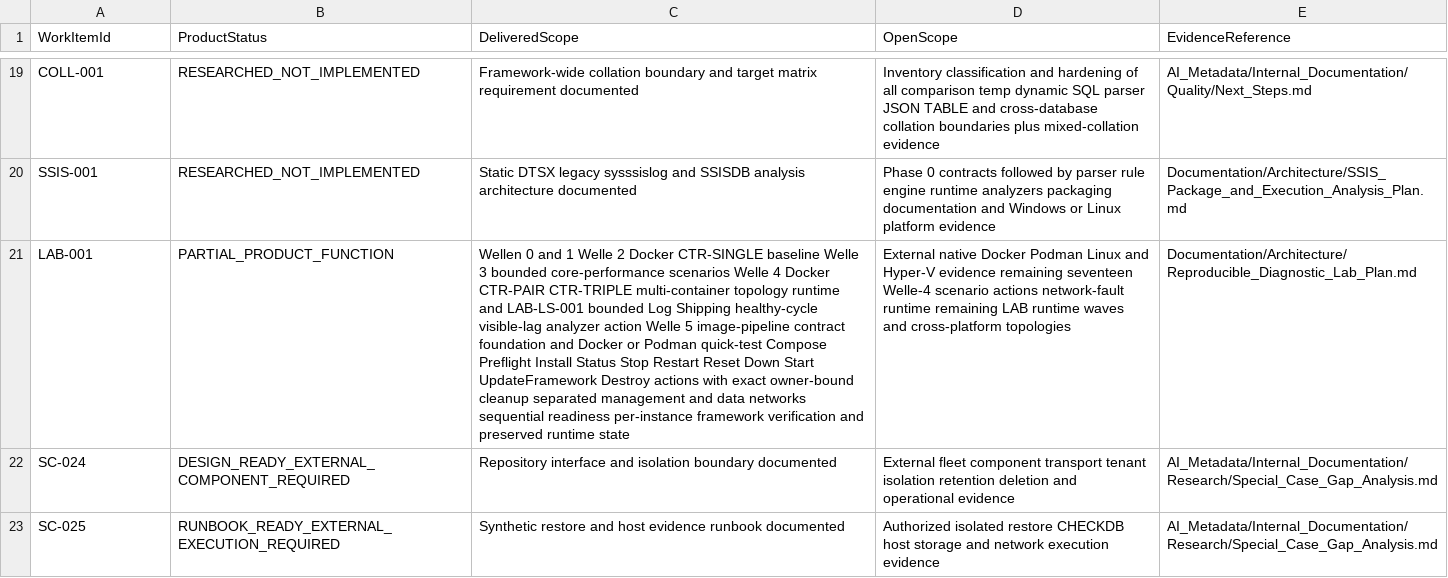
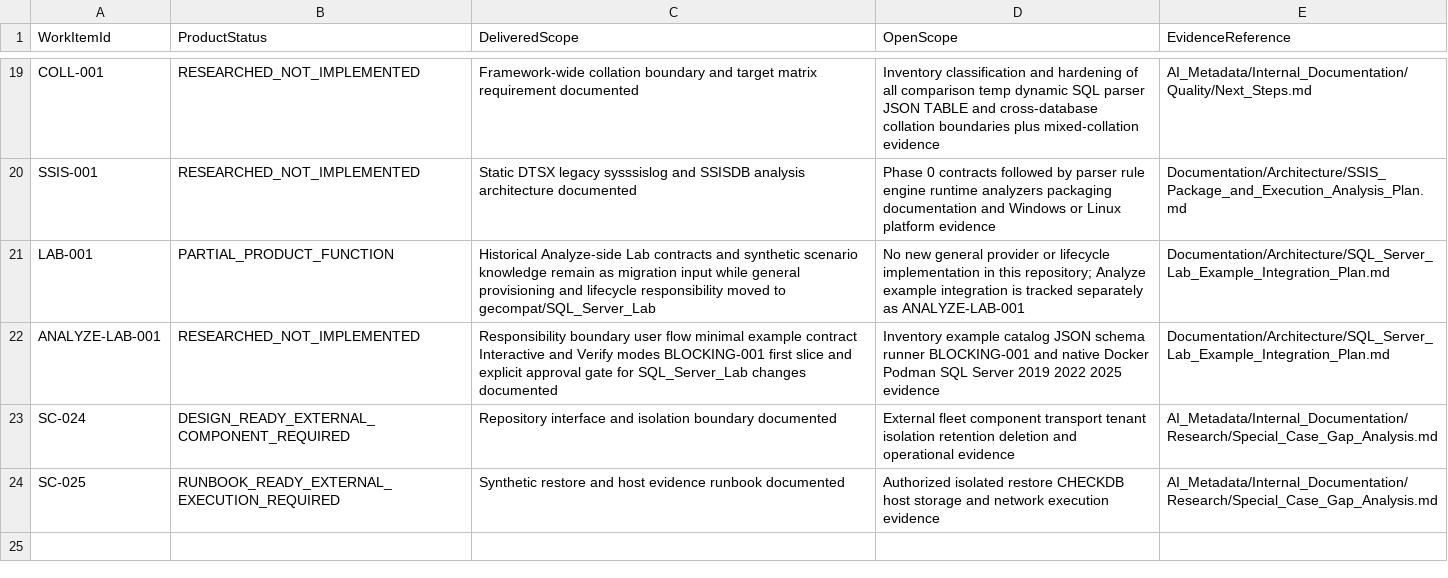
Before and after one commit to gecompat/SQL_Server_Analyze, a CSV file: Metadata/Quality/Implementation_Status.csv, drawn as a sheet; only a part is shown, gaps mark what is left out; the diff names each change by its address in the sheet, - before the commit and + after, or states it on an @@ line.

Commit message:
Document SQL_Server_Lab-backed Analyze example integration
Verankert ANALYZE-LAB-001 mit klarer Verantwortungsgrenze, Beispielvertrag, BLOCKING-001-Vertical-Slice und Freigabegrenze für mögliche Änderungen an SQL_Server_Lab.

```diff
--- a/Metadata/Quality/Implementation_Status.csv
+++ b/Metadata/Quality/Implementation_Status.csv
-C21 (DeliveredScope): Wellen 0 and 1 Welle 2 Docker CTR-SINGLE baseline Welle 3 bounded core-performance scenarios Welle 4 Docker CTR-PAIR CTR-TRIPLE multi-container topology runtime and LAB-LS-001 bounded Log Shipping healthy-cycle visible-lag analyzer action Welle 5 image-pipeline contract foundation and Docker or Podman quick-test Compose Preflight Install Status Stop Restart Reset Down Start UpdateFramework Destroy actions with exact owner-bound cleanup separated management and data networks sequential readiness per-instance framework verification and preserved runtime state
+C21 (DeliveredScope): Historical Analyze-side Lab contracts and synthetic scenario knowledge remain as migration input while general provisioning and lifecycle responsibility moved to gecompat/SQL_Server_Lab
-D21 (OpenScope): External native Docker Podman Linux and Hyper-V evidence remaining seventeen Welle-4 scenario actions network-fault runtime remaining LAB runtime waves and cross-platform topologies
+D21 (OpenScope): No new general provider or lifecycle implementation in this repository; Analyze example integration is tracked separately as ANALYZE-LAB-001
-E21 (EvidenceReference): Documentation/Architecture/Reproducible_Diagnostic_Lab_Plan.md
+E21 (EvidenceReference): Documentation/Architecture/SQL_Server_Lab_Example_Integration_Plan.md
+row 22: ANALYZE-LAB-001 | RESEARCHED_NOT_IMPLEMENTED | Responsibility boundary user flow minimal example contract Interactive and Verify modes BLOCKING-001 first slice and explicit approval gate for SQL_Server_Lab changes documented | Inventory example catalog JSON schema runner BLOCKING-001 and native Docker Podman SQL Server 2019 2022 2025 evidence | Documentation/Architecture/SQL_Server_Lab_Example_Integration_Plan.md
```
Also changed, not shown: 4 other files.
